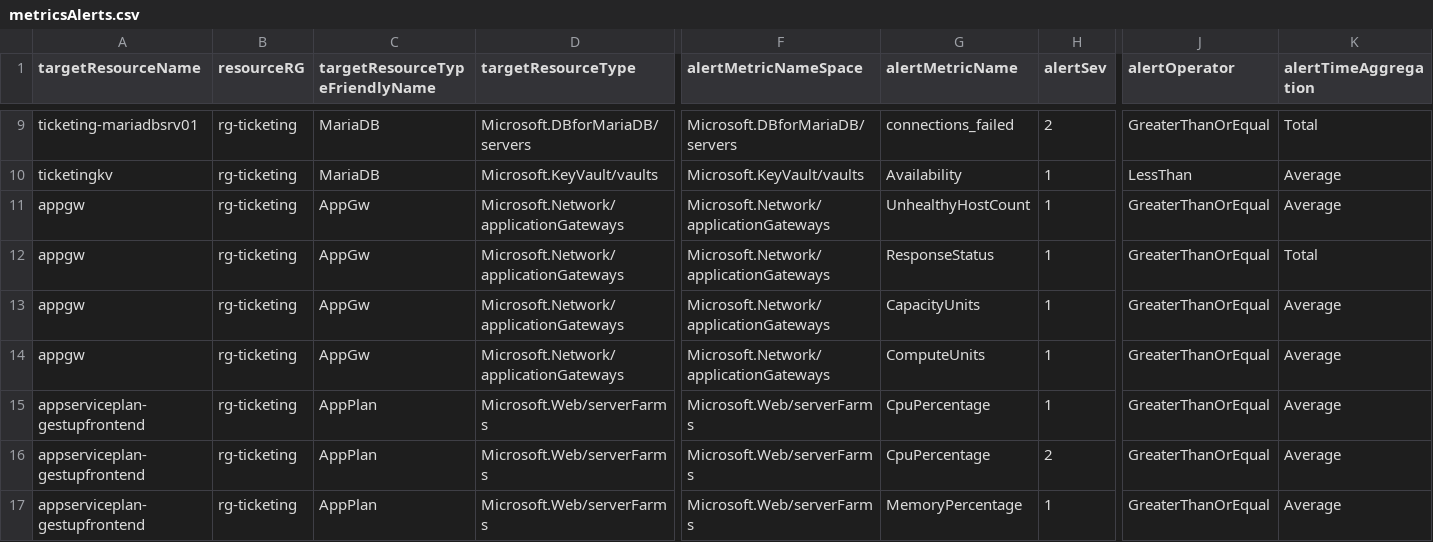
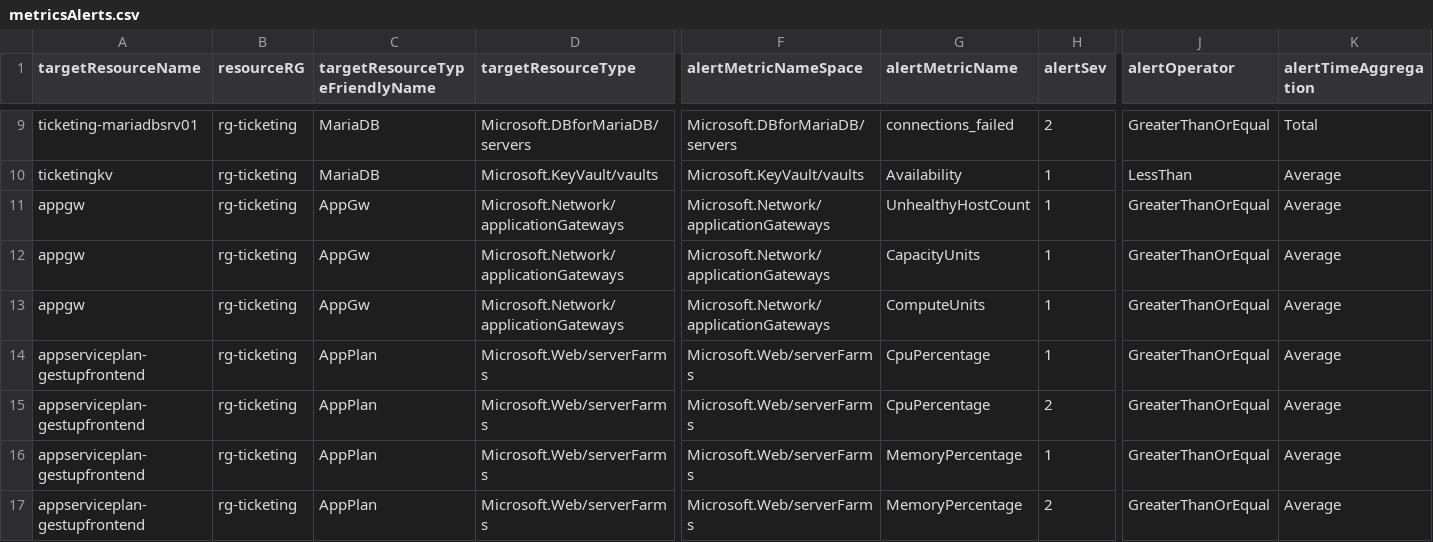
Before and after one commit to sebastienleroy59/testsyncrodevops, a CSV file: AlertsDefinitions/metricsAlerts.csv, drawn as a sheet; only a part is shown, gaps mark what is left out; the shorter side is filled out with more unchanged rows; rows hold the shown columns only; the diff names each change by its address in the sheet, - before the commit and + after, or states it on an @@ line.

Commit message:
Updated metricsAlerts.csv

```diff
--- a/AlertsDefinitions/metricsAlerts.csv
+++ b/AlertsDefinitions/metricsAlerts.csv
-row 12: appgw | rg-ticketing | AppGw | Microsoft.Network/applicationGateways | Microsoft.Network/applicationGateways | ResponseStatus | 1 | GreaterThanOrEqual | Total
```
